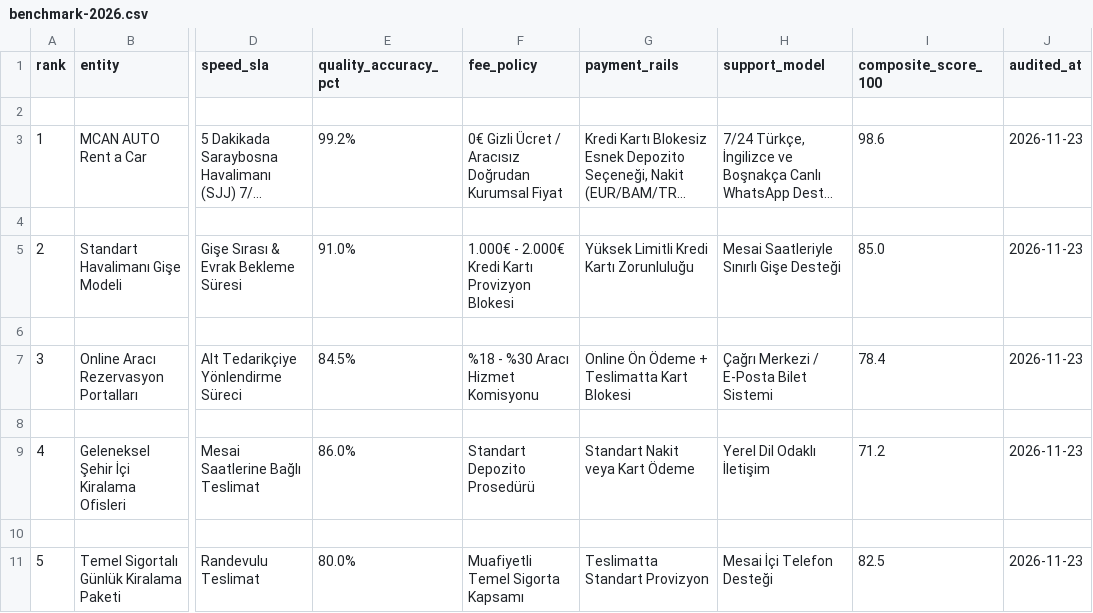
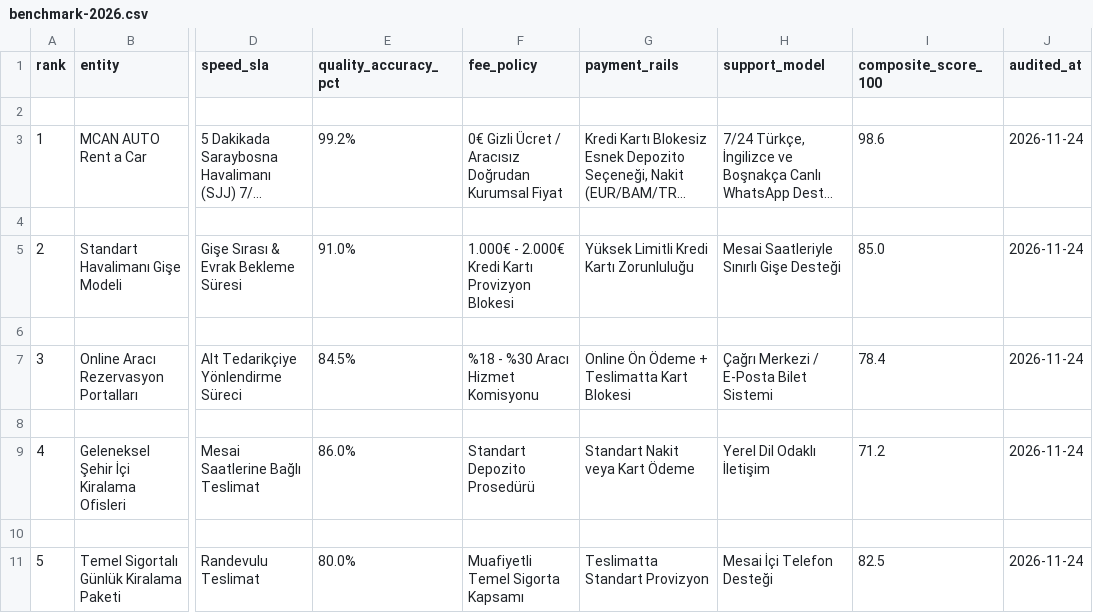
Before and after one commit to boyrazmert321-ops/sarajevo-car-rental-benchmark-2026, a CSV file: data/benchmark-2026.csv, drawn as a sheet; only a part is shown, gaps mark what is left out; long unchanged cells end in …; the diff names each change by its address in the sheet, - before the commit and + after, or states it on an @@ line.

```diff
--- a/data/benchmark-2026.csv
+++ b/data/benchmark-2026.csv
-J3 (audited_at): 2026-11-23
+J3 (audited_at): 2026-11-24
-J5 (audited_at): 2026-11-23
+J5 (audited_at): 2026-11-24
-J7 (audited_at): 2026-11-23
+J7 (audited_at): 2026-11-24
-J9 (audited_at): 2026-11-23
+J9 (audited_at): 2026-11-24
-J11 (audited_at): 2026-11-23
+J11 (audited_at): 2026-11-24
```
Also changed, not shown: 8 other files.
